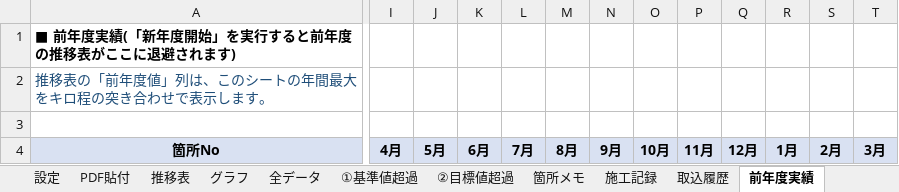
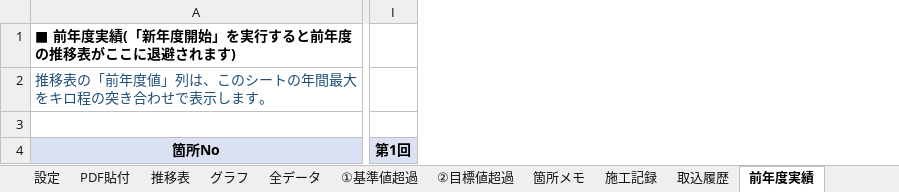
Before and after one commit to SHUxN-Claude/test-work, an Excel workbook: sample/デモ_推移管理_2026年度.xlsx, sheet 前年度実績, drawn as a sheet; only a part is shown, gaps mark what is left out; values as stored, in another font and other column widths than the file's, no borders; removed rows and columns are numbered as before the commit, all else as after; the diff covers the shown part only; the diff names each change by its address in the sheet, - before the commit and + after, or states it on an @@ line.

```diff
--- a/sample/デモ_推移管理_2026年度.xlsx (sheet 前年度実績)
+++ b/sample/デモ_推移管理_2026年度.xlsx (sheet 前年度実績)
-column I, row 4: 4月
-column J, row 4: 5月
-column K, row 4: 6月
-column L, row 4: 7月
-column M, row 4: 8月
-column N, row 4: 9月
-column O, row 4: 10月
-column P, row 4: 11月
-column Q, row 4: 12月
-column R, row 4: 1月
-column S, row 4: 2月
-column T, row 4: 3月
+column I, row 4: 第1回
```
Also changed, not shown: 23 added columns elsewhere in this sheet, sheet 全データ, sheet ②目標値超過, sheet 推移表, sheet ①基準値超過, sheet グラフ, sheet 取込履歴, 2 more sheets, formulas that keep their value, charts or pictures, trend-tool/動揺データ推移管理_2026年度_大月保技セ下線.xlsx, trend-tool/動揺データ推移管理ツール_テンプレート.xlsx, 4 other files.
